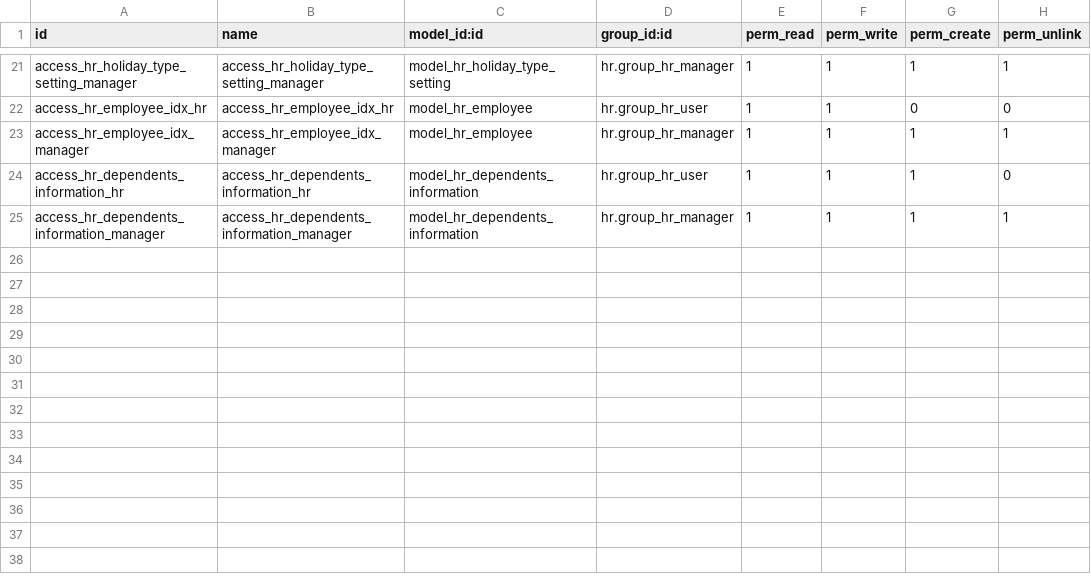
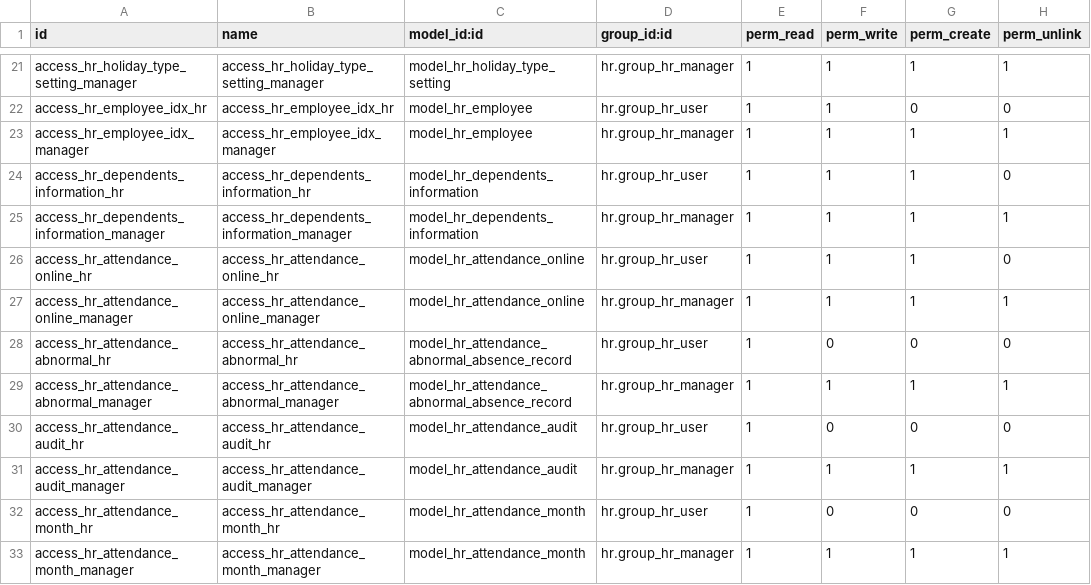
Before and after one commit to karen-lian/idx-hrm-19, a CSV file: security/ir.model.access.csv, drawn as a sheet; only a part is shown, gaps mark what is left out.

```diff
--- a/security/ir.model.access.csv
+++ b/security/ir.model.access.csv
@@ -25 +25,9 @@ access_hr_dependents_information_hr,access_hr_dependents_information_hr,model_hr
 access_hr_dependents_information_manager,access_hr_dependents_information_manager,model_hr_dependents_information,hr.group_hr_manager,1,1,1,1
+access_hr_attendance_online_hr,access_hr_attendance_online_hr,model_hr_attendance_online,hr.group_hr_user,1,1,1,0
+access_hr_attendance_online_manager,access_hr_attendance_online_manager,model_hr_attendance_online,hr.group_hr_manager,1,1,1,1
+access_hr_attendance_abnormal_hr,access_hr_attendance_abnormal_hr,model_hr_attendance_abnormal_absence_record,hr.group_hr_user,1,0,0,0
+access_hr_attendance_abnormal_manager,access_hr_attendance_abnormal_manager,model_hr_attendance_abnormal_absence_record,hr.group_hr_manager,1,1,1,1
+access_hr_attendance_audit_hr,access_hr_attendance_audit_hr,model_hr_attendance_audit,hr.group_hr_user,1,0,0,0
+access_hr_attendance_audit_manager,access_hr_attendance_audit_manager,model_hr_attendance_audit,hr.group_hr_manager,1,1,1,1
+access_hr_attendance_month_hr,access_hr_attendance_month_hr,model_hr_attendance_month,hr.group_hr_user,1,0,0,0
+access_hr_attendance_month_manager,access_hr_attendance_month_manager,model_hr_attendance_month,hr.group_hr_manager,1,1,1,1
```
Also changed, not shown: 5 other files.
